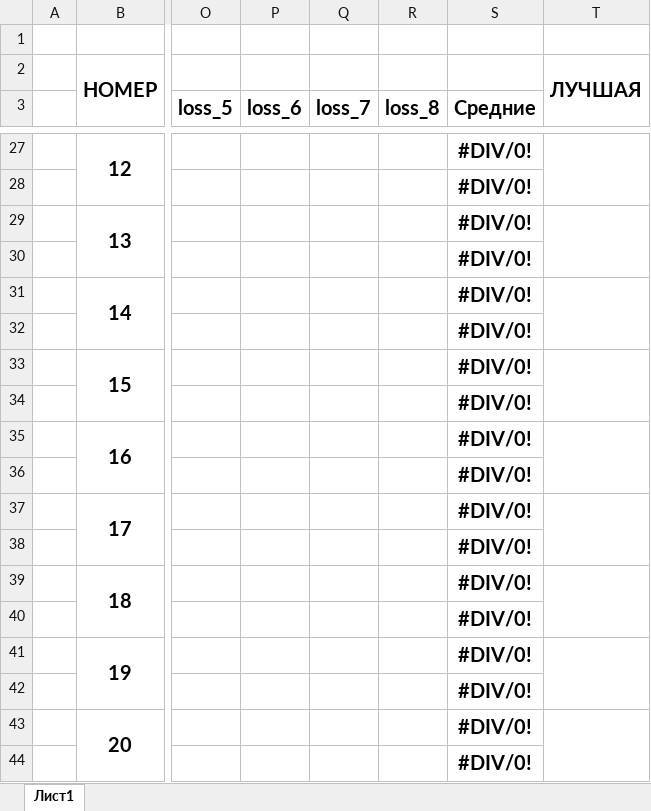
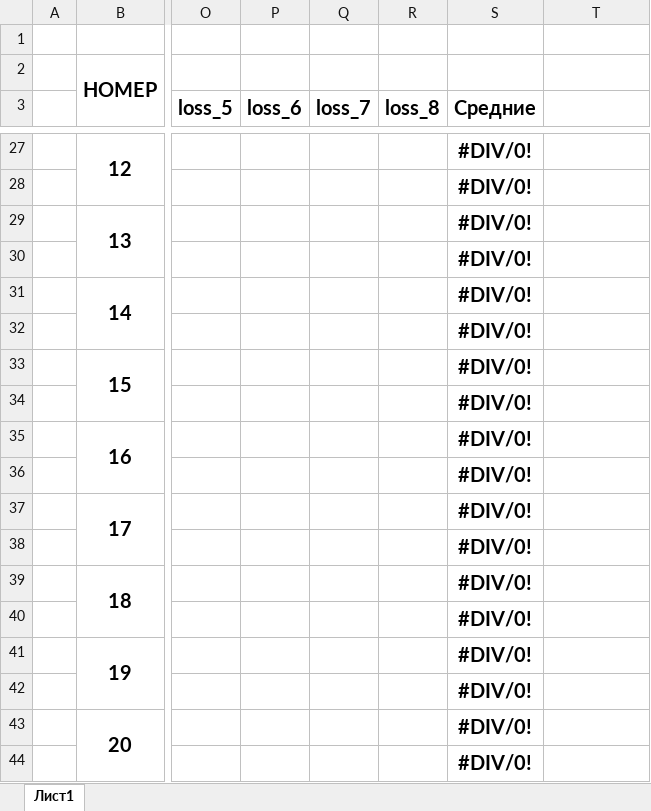
Before and after one commit to Cyber-Limon/Final_qualifying_work___Diploma, an Excel workbook: ВКР, отчет/ВКР, приложение/ВКР, испытания.xlsx, sheet Лист1, drawn as a sheet; only a part is shown, gaps mark what is left out; values as stored, in another font and other column widths than the file's, no borders; the diff covers the shown part only; the diff names each change by its address in the sheet, - before the commit and + after, or states it on an @@ line.

```diff
--- a/ВКР, отчет/ВКР, приложение/ВКР, испытания.xlsx (sheet Лист1)
+++ b/ВКР, отчет/ВКР, приложение/ВКР, испытания.xlsx (sheet Лист1)
-T2: ЛУЧШАЯ
+T2: (empty)
-T2:T4 merged
-T27:T28 merged
-T29:T30 merged
-T31:T32 merged
-T33:T34 merged
-T35:T36 merged
-T37:T38 merged
-T39:T40 merged
-T41:T42 merged
-T43:T44 merged
```
Also changed, not shown: 1 edited cell and merged cells elsewhere in this sheet, 2 other files.
